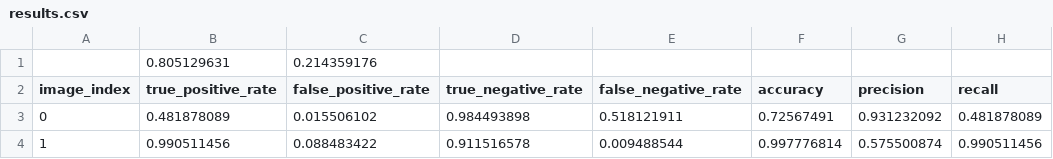
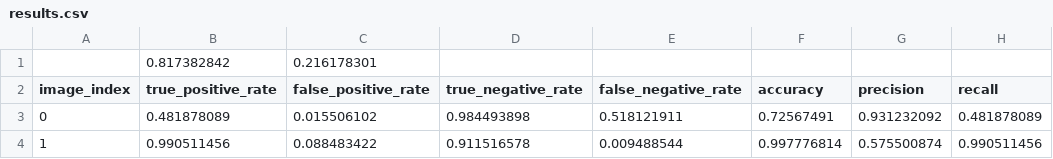
Before and after one commit to StefanSebastian/SkinDetectionInImages, a CSV file: docs/res/run10/results.csv, drawn as a sheet; only a part is shown; removed rows and columns are numbered as before the commit, all else as after; the diff names each change by its address in the sheet, - before the commit and + after, or states it on an @@ line.

```diff
--- a/docs/res/run10/results.csv
+++ b/docs/res/run10/results.csv
-row 1:  | 0.805129631 | 0.214359176
+row 1:  | 0.817382842 | 0.216178301
```
Also changed, not shown: 14 other files.
